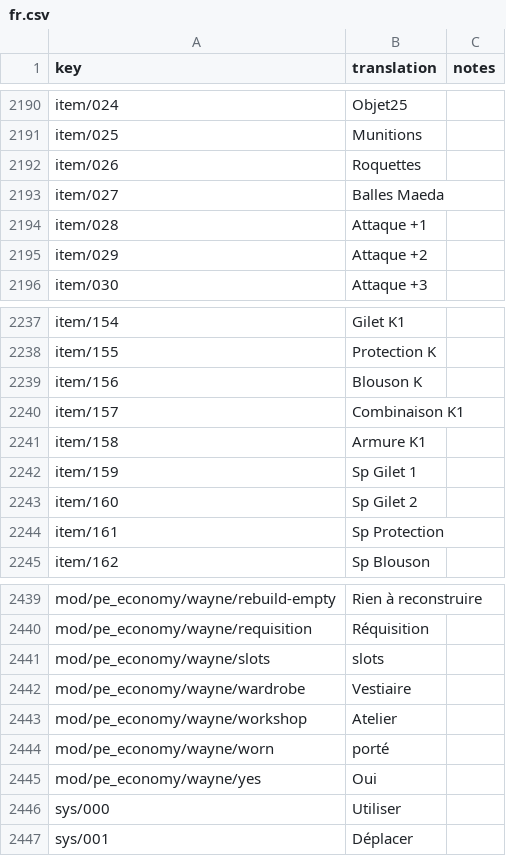
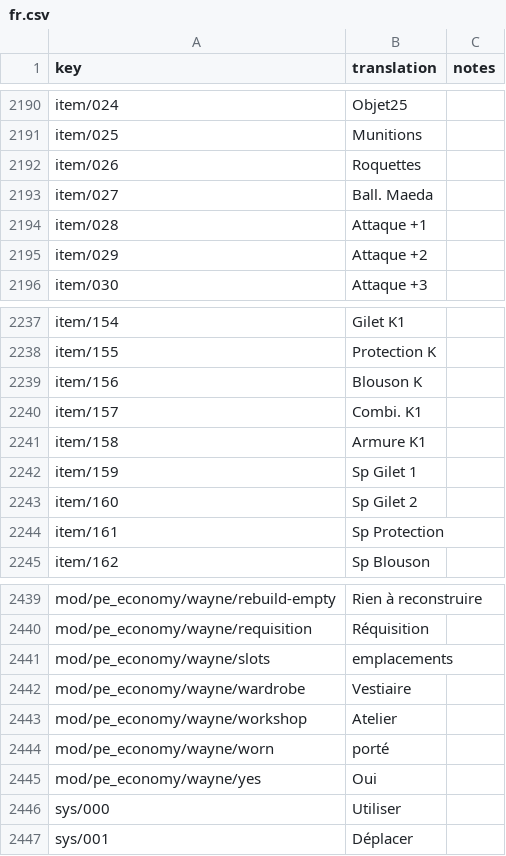
Before and after one commit to khasinski/parasite-eve-pc, a CSV file: localization/translations/fr.csv, drawn as a sheet; only a part is shown, gaps mark what is left out; the diff covers the shown part only.

```diff
--- a/localization/translations/fr.csv
+++ b/localization/translations/fr.csv
@@ -2192,3 +2192,3 @@ item/025,Munitions,
 item/026,Roquettes,
-item/027,Balles Maeda,
+item/027,Ball. Maeda,
 item/028,Attaque +1,
@@ -2239,3 +2239,3 @@ item/155,Protection K,
 item/156,Blouson K,
-item/157,Combinaison K1,
+item/157,Combi. K1,
 item/158,Armure K1,
@@ -2440,3 +2440,3 @@ mod/pe_economy/wayne/rebuild-empty,Rien à reconstruire,
 mod/pe_economy/wayne/requisition,Réquisition,
-mod/pe_economy/wayne/slots, slots,
+mod/pe_economy/wayne/slots, emplacements,
 mod/pe_economy/wayne/wardrobe,Vestiaire,
```
Also changed, not shown: 10 edited cells elsewhere in this file, 1 other file.
